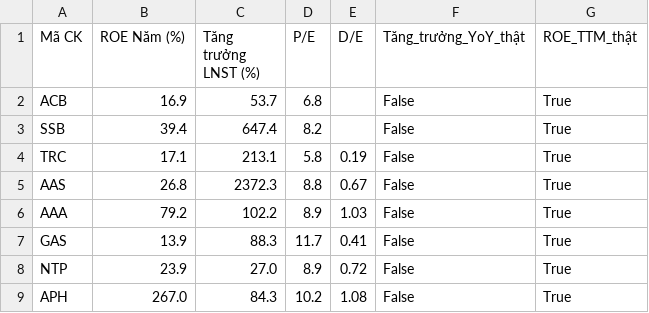
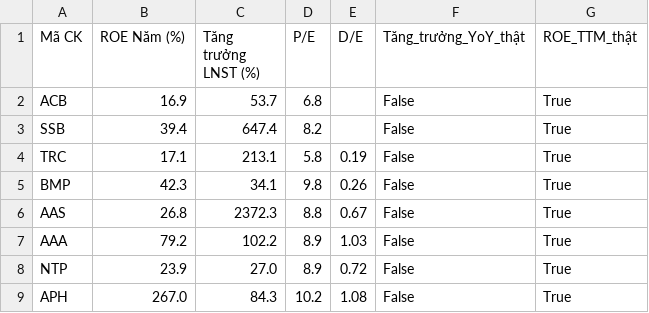
Before and after one commit to tungchisofft/chung-khoan, a CSV file: Bao_cao_B3.csv, drawn as a sheet.

```diff
--- a/Bao_cao_B3.csv
+++ b/Bao_cao_B3.csv
@@ -4,5 +4,5 @@ SSB,39.4,647.4,8.2,,False,True
 TRC,17.1,213.1,5.8,0.19,False,True
+BMP,42.3,34.1,9.8,0.26,False,True
 AAS,26.8,2372.3,8.8,0.67,False,True
 AAA,79.2,102.2,8.9,1.03,False,True
-GAS,13.9,88.3,11.7,0.41,False,True
 NTP,23.9,27.0,8.9,0.72,False,True
```
Also changed, not shown: Bao_cao_B4_Final.csv, Bao_cao_vang.csv, 3 other files.
